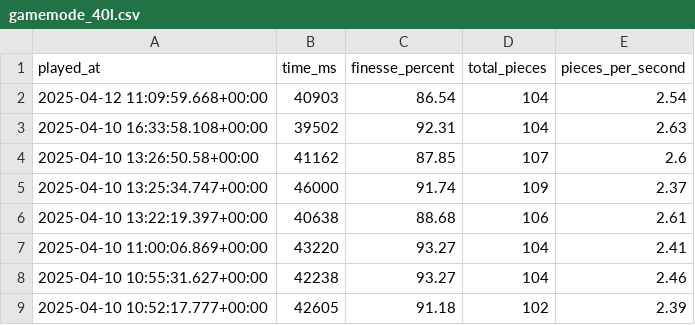
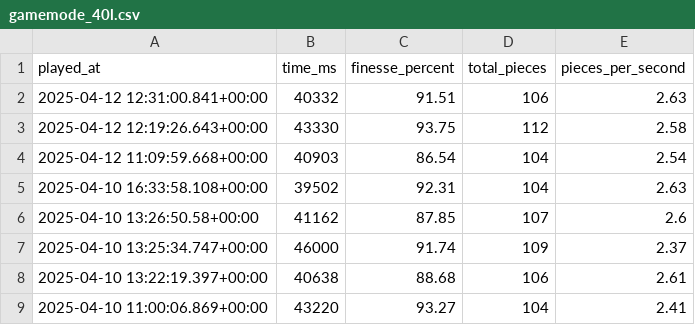
Before and after one commit to benjaminheng/tetrio-metrics-archive, a CSV file: gamemode_40l.csv, drawn as a sheet; only a part is shown; the shorter side is filled out with more unchanged rows; the diff names each change by its address in the sheet, - before the commit and + after, or states it on an @@ line.

Commit message:
Update gamemode_40l.csv

```diff
--- a/gamemode_40l.csv
+++ b/gamemode_40l.csv
+row 2: 2025-04-12 12:31:00.841+00:00 | 40332 | 91.51 | 106 | 2.63
+row 3: 2025-04-12 12:19:26.643+00:00 | 43330 | 93.75 | 112 | 2.58
```
